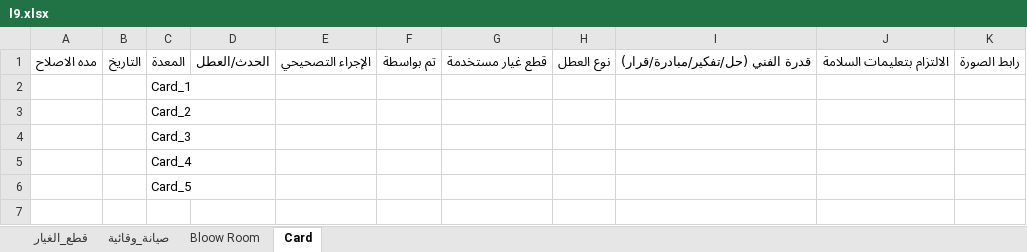
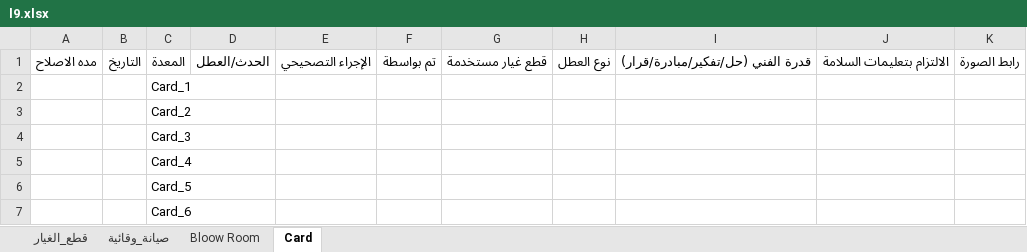
Before and after one commit to mahmedabdallh123/cotton-down, an Excel workbook: l9.xlsx, sheet Card, drawn as a sheet; values as stored, in another font and other column widths than the file's, no borders; the diff names each change by its address in the sheet, - before the commit and + after, or states it on an @@ line.

Commit message:
تحديث البيانات - 2026-07-28 07:38:16

```diff
--- a/l9.xlsx (sheet Card)
+++ b/l9.xlsx (sheet Card)
+row 7:  |  | Card_6
```
